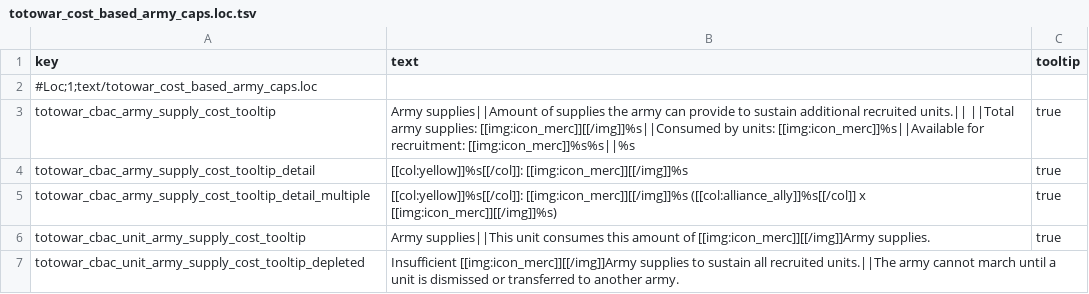
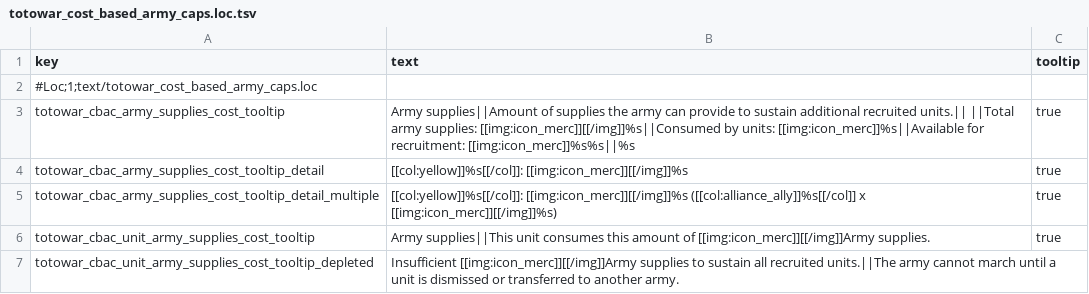
Before and after one commit to Kefff/Totowar.CostBasedArmyCaps, a TSV file: text/totowar_cost_based_army_caps.loc.tsv, drawn as a sheet.

Commit message:
Added hiding of the army supplies when selecting another faction character.
Fixed log error.

```diff
--- a/text/totowar_cost_based_army_caps.loc.tsv
+++ b/text/totowar_cost_based_army_caps.loc.tsv
@@ -2,6 +2,6 @@ key	text	tooltip
 #Loc;1;text/totowar_cost_based_army_caps.loc		
-totowar_cbac_army_supply_cost_tooltip	Army supplies||Amount of supplies the army can provide to sustain additional recruited units.|| ||Total army supplies: [[img:icon_merc]][[/img]]%s||Consumed by units: [[img:icon_merc]]%s||Available for recruitment: [[img:icon_merc]]%s%s||%s	true
-totowar_cbac_army_supply_cost_tooltip_detail	[[col:yellow]]%s[[/col]]: [[img:icon_merc]][[/img]]%s	true
-totowar_cbac_army_supply_cost_tooltip_detail_multiple	[[col:yellow]]%s[[/col]]: [[img:icon_merc]][[/img]]%s ([[col:alliance_ally]]%s[[/col]] x [[img:icon_merc]][[/img]]%s)	true
-totowar_cbac_unit_army_supply_cost_tooltip	Army supplies||This unit consumes this amount of [[img:icon_merc]][[/img]]Army supplies.	true
-totowar_cbac_unit_army_supply_cost_tooltip_depleted	Insufficient [[img:icon_merc]][[/img]]Army supplies to sustain all recruited units.||The army cannot march until a unit is dismissed or transferred to another army.
+totowar_cbac_army_supplies_cost_tooltip	Army supplies||Amount of supplies the army can provide to sustain additional recruited units.|| ||Total army supplies: [[img:icon_merc]][[/img]]%s||Consumed by units: [[img:icon_merc]]%s||Available for recruitment: [[img:icon_merc]]%s%s||%s	true
+totowar_cbac_army_supplies_cost_tooltip_detail	[[col:yellow]]%s[[/col]]: [[img:icon_merc]][[/img]]%s	true
+totowar_cbac_army_supplies_cost_tooltip_detail_multiple	[[col:yellow]]%s[[/col]]: [[img:icon_merc]][[/img]]%s ([[col:alliance_ally]]%s[[/col]] x [[img:icon_merc]][[/img]]%s)	true
+totowar_cbac_unit_army_supplies_cost_tooltip	Army supplies||This unit consumes this amount of [[img:icon_merc]][[/img]]Army supplies.	true
+totowar_cbac_unit_army_supplies_cost_tooltip_depleted	Insufficient [[img:icon_merc]][[/img]]Army supplies to sustain all recruited units.||The army cannot march until a unit is dismissed or transferred to another army.
```
Also changed, not shown: 6 other files.
